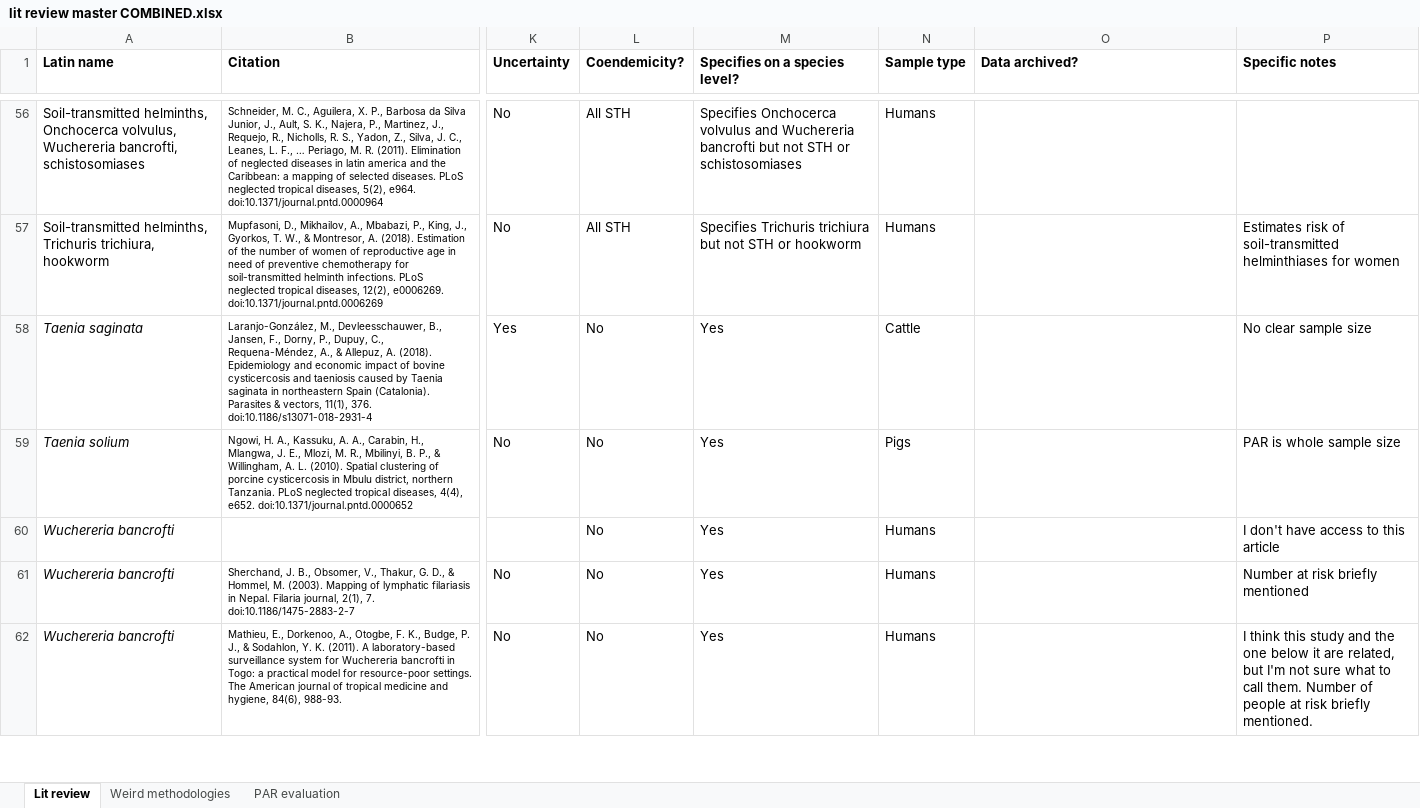
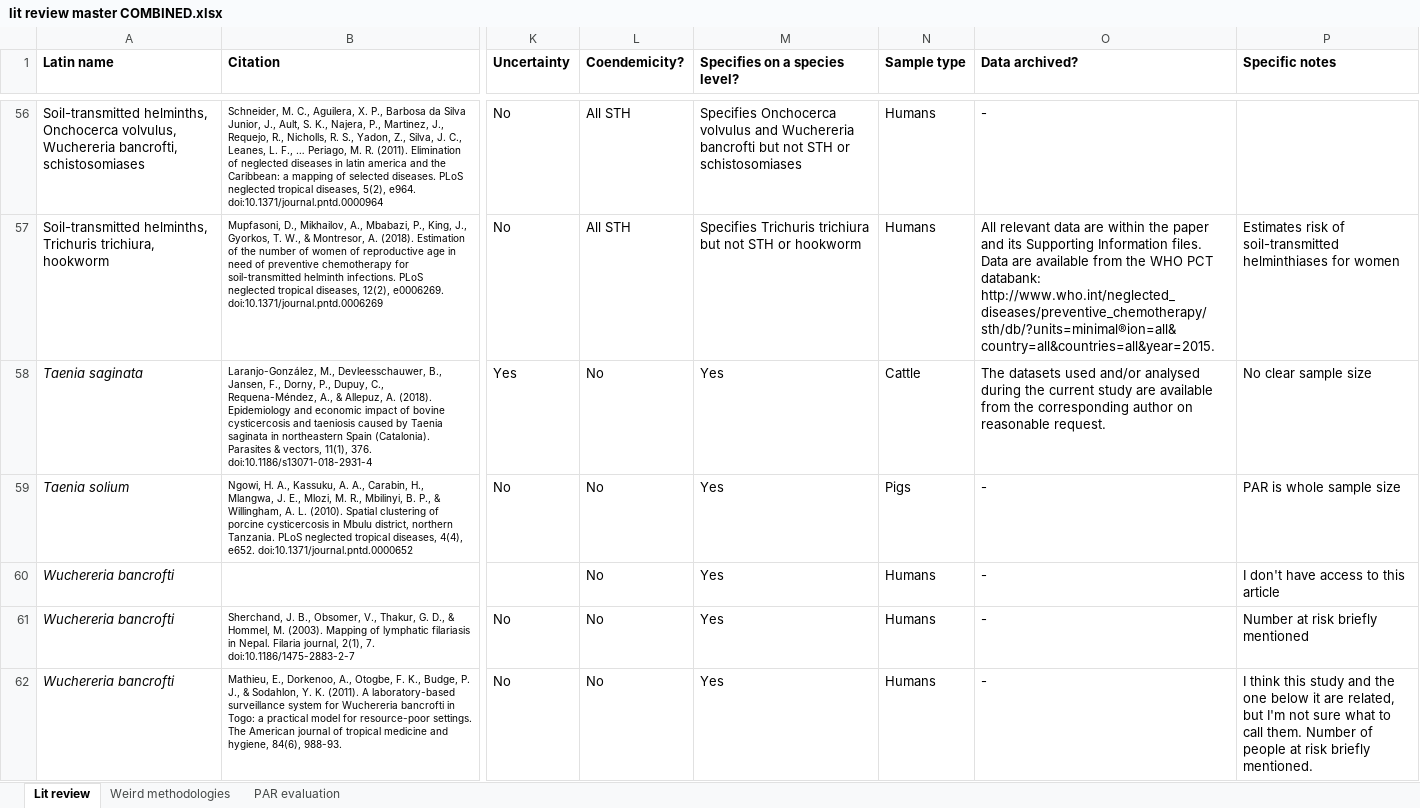
Before and after one commit to katieschluth/humanhelminths, an Excel workbook: lit review master COMBINED.xlsx, sheet Lit review, drawn as a sheet; only a part is shown, gaps mark what is left out; values as stored, in another font and other column widths than the file's, no borders; the diff covers the shown part only; the diff names each change by its address in the sheet, - before the commit and + after, or states it on an @@ line.

Commit message:
Updated lit review with info on archived data

```diff
--- a/lit review master COMBINED.xlsx (sheet Lit review)
+++ b/lit review master COMBINED.xlsx (sheet Lit review)
-O56 (Data archived?): (empty)
+O56 (Data archived?): -
-O57 (Data archived?): (empty)
+O57 (Data archived?): All relevant data are within the paper and its Supporting Information files. Data are available from the WHO PCT databank: http://www.who.int/neglected_diseases/preventive_chemotherapy/sth/db/?units=minimal®ion=all&country=all&countries=all&year=2015.
-O58 (Data archived?): (empty)
+O58 (Data archived?): The datasets used and/or analysed during the current study are available from the corresponding author on reasonable request.
-O59:O62 (Data archived?): (empty)
+O59:O62 (Data archived?): -
```
Also changed, not shown: 519 edited cells elsewhere in this sheet.
